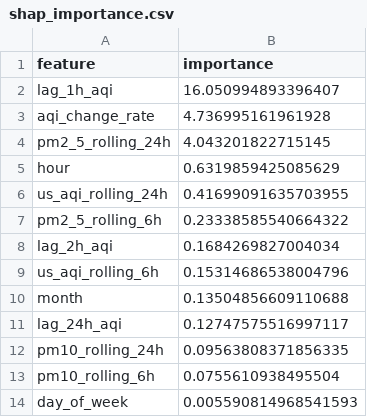
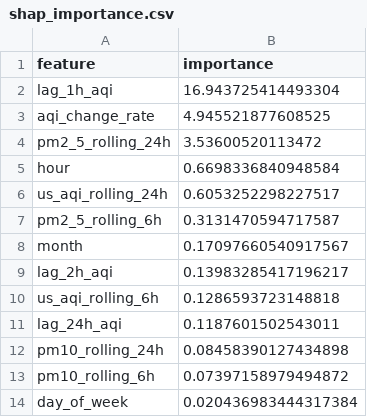
Before and after one commit to ahmed-121174/HazaraAQI_10Pearls, a CSV file: models/shap_importance.csv, drawn as a sheet.

Commit message:
[Daily] Retrained models + updated SHAP importance

```diff
--- a/models/shap_importance.csv
+++ b/models/shap_importance.csv
@@ -1,14 +1,14 @@
 feature,importance
-lag_1h_aqi,16.050994893396407
-aqi_change_rate,4.736995161961928
-pm2_5_rolling_24h,4.043201822715145
-hour,0.6319859425085629
-us_aqi_rolling_24h,0.41699091635703955
-pm2_5_rolling_6h,0.23338585540664322
-lag_2h_aqi,0.1684269827004034
-us_aqi_rolling_6h,0.15314686538004796
-month,0.13504856609110688
-lag_24h_aqi,0.12747575516997117
-pm10_rolling_24h,0.09563808371856335
-pm10_rolling_6h,0.0755610938495504
-day_of_week,0.005590814968541593
+lag_1h_aqi,16.943725414493304
+aqi_change_rate,4.945521877608525
+pm2_5_rolling_24h,3.53600520113472
+hour,0.6698336840948584
+us_aqi_rolling_24h,0.6053252298227517
+pm2_5_rolling_6h,0.3131470594717587
+month,0.17097660540917567
+lag_2h_aqi,0.13983285417196217
+us_aqi_rolling_6h,0.1286593723148818
+lag_24h_aqi,0.1187601502543011
+pm10_rolling_24h,0.08458390127434898
+pm10_rolling_6h,0.07397158979494872
+day_of_week,0.020436983444317384
```
Also changed, not shown: models/training_results.csv, 4 other files.
